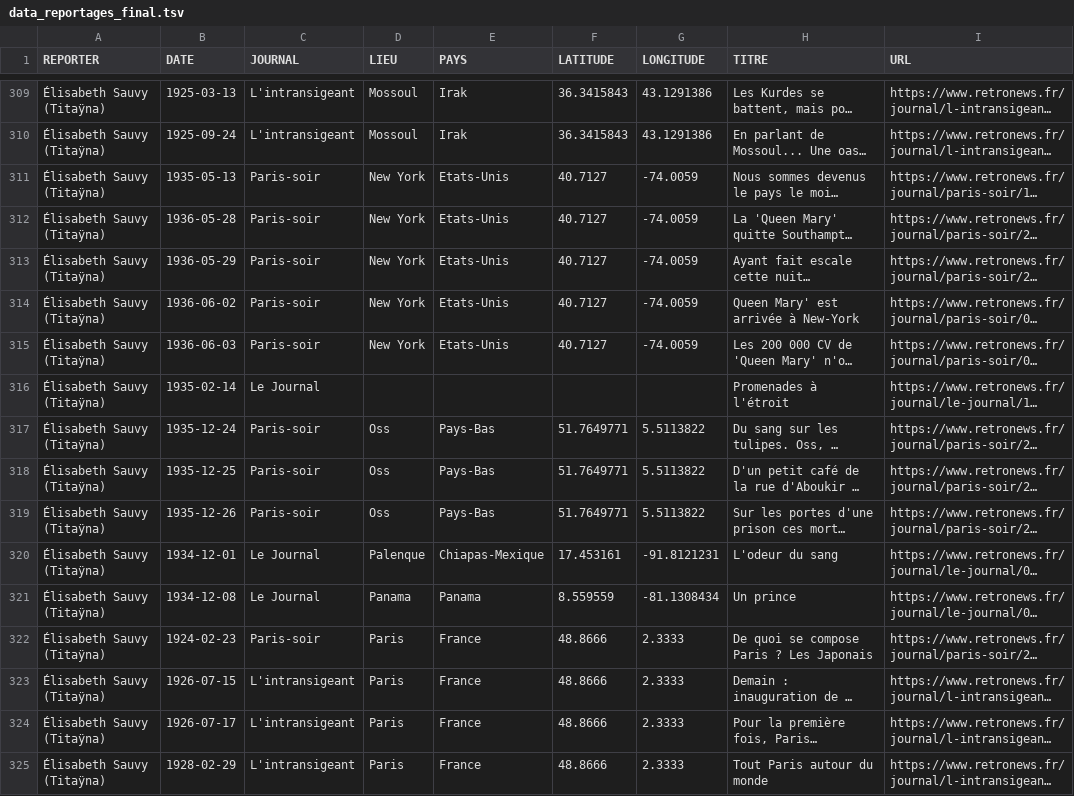
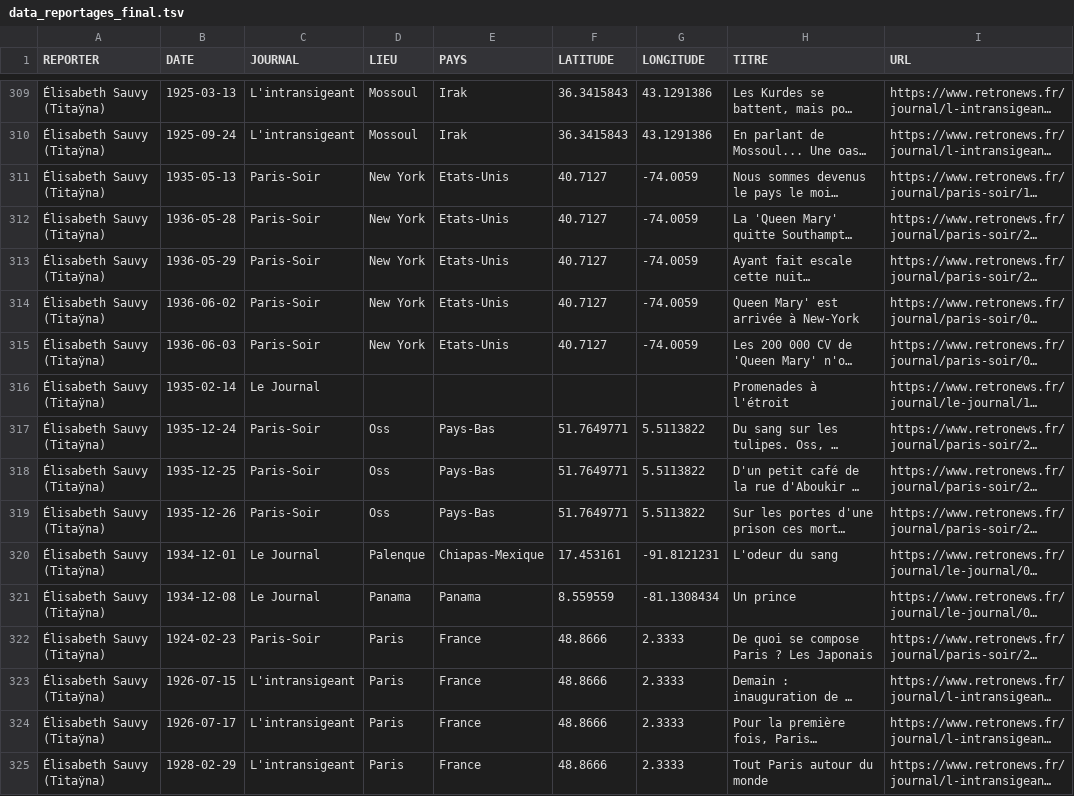
Before and after one commit to gillesbastin/les-arpenteurs, a TSV file: data_reportages_final.tsv, drawn as a sheet; only a part is shown, gaps mark what is left out; long unchanged cells end in …; the diff covers the shown part only; the diff names each change by its address in the sheet, - before the commit and + after, or states it on an @@ line.

Commit message:
Update data_reportages_final.tsv
Paris-soir -> Paris-Soir

```diff
--- a/data_reportages_final.tsv
+++ b/data_reportages_final.tsv
-C311:C315 (JOURNAL): Paris-soir
+C311:C315 (JOURNAL): Paris-Soir
-C317:C319 (JOURNAL): Paris-soir
+C317:C319 (JOURNAL): Paris-Soir
-C322 (JOURNAL): Paris-soir
+C322 (JOURNAL): Paris-Soir
```
Also changed, not shown: 34 edited cells elsewhere in this file.
